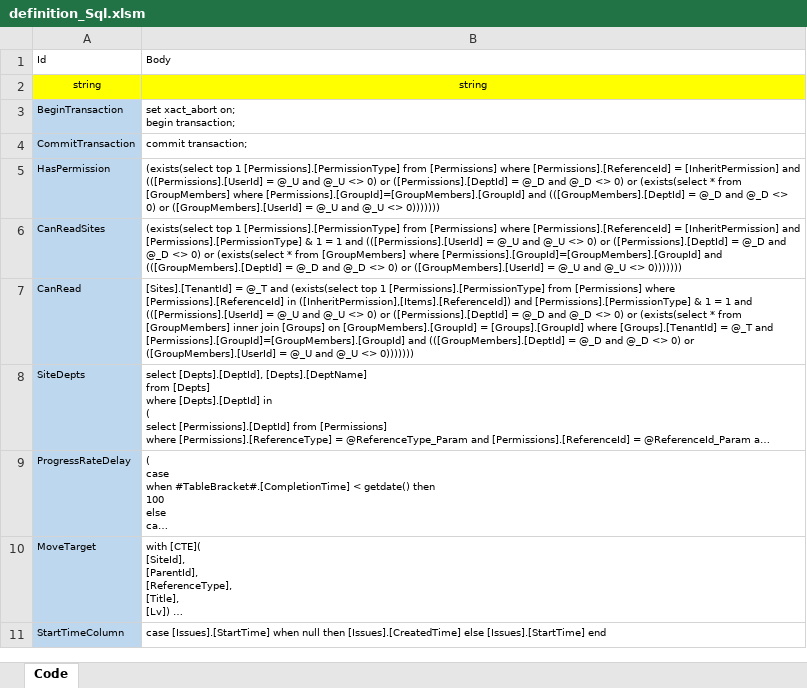
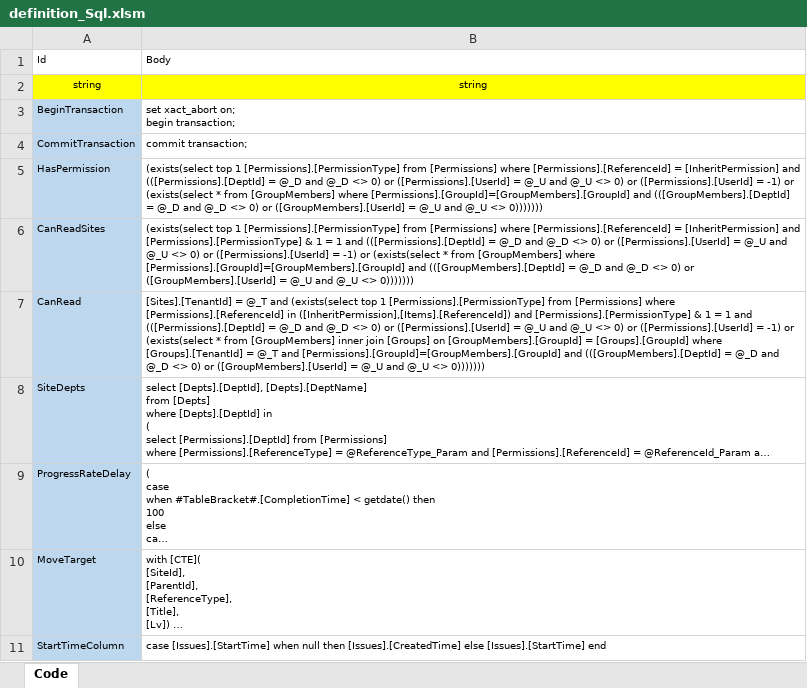
Before and after one commit to Implem/Implem.Pleasanter, an Excel workbook: Implem.Pleasanter/App_Data/Definitions/definition_Sql.xlsm, sheet Code, drawn as a sheet; only a part is shown; long unchanged cells end in …; values as stored, in another font and other column widths than the file's, no borders; table styles not drawn; the diff names each change by its address in the sheet, - before the commit and + after, or states it on an @@ line.

```diff
--- a/Implem.Pleasanter/App_Data/Definitions/definition_Sql.xlsm (sheet Code)
+++ b/Implem.Pleasanter/App_Data/Definitions/definition_Sql.xlsm (sheet Code)
-B5: …[InheritPermission] and (([Permissions].[UserId] = @_U and @_U <> 0) or ([Permissions].[DeptId] = @_D and @_D <> 0) or (exists(select…
+B5: …[InheritPermission] and (([Permissions].[DeptId] = @_D and @_D <> 0) or ([Permissions].[UserId] = @_U and @_U <> 0) or ([Permissions].[UserId] = -1) or (exists(select…
-B6: …1 and (([Permissions].[UserId] = @_U and @_U <> 0) or ([Permissions].[DeptId] = @_D and @_D <> 0) or (exists(select…
+B6: …1 and (([Permissions].[DeptId] = @_D and @_D <> 0) or ([Permissions].[UserId] = @_U and @_U <> 0) or ([Permissions].[UserId] = -1) or (exists(select…
-B7: …1 and (([Permissions].[UserId] = @_U and @_U <> 0) or ([Permissions].[DeptId] = @_D and @_D <> 0) or (exists(select…
+B7: …1 and (([Permissions].[DeptId] = @_D and @_D <> 0) or ([Permissions].[UserId] = @_U and @_U <> 0) or ([Permissions].[UserId] = -1) or (exists(select…
```
Also changed, not shown: 8 other files.
